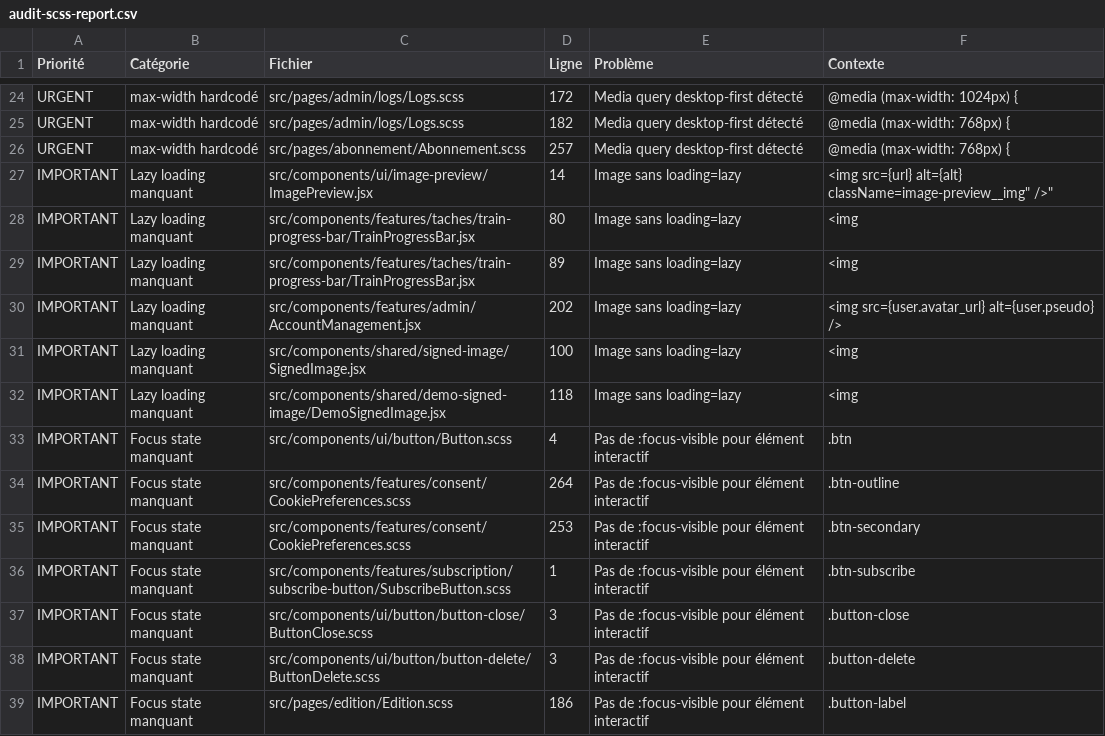
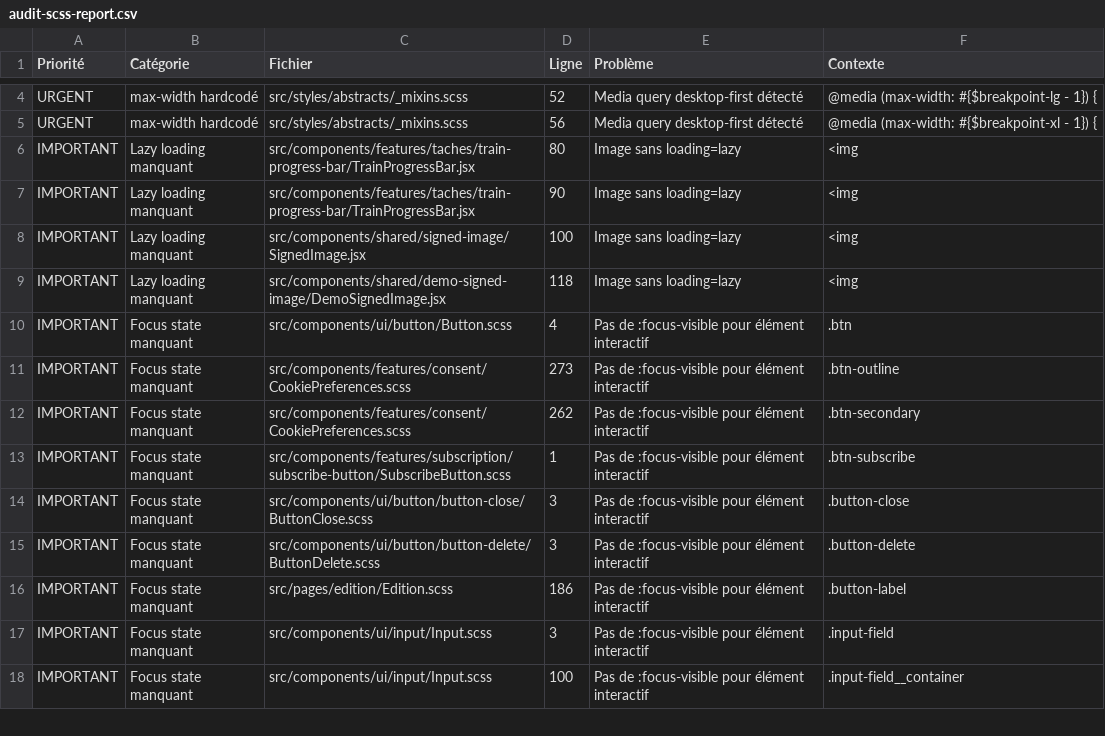
Before and after one commit to temo-accipiter/appli-picto, a CSV file: audit-scss-report.csv, drawn as a sheet; only a part is shown, gaps mark what is left out; the shorter side is filled out with more unchanged rows; removed rows and columns are numbered as before the commit, all else as after; the diff covers the shown part only; the diff names each change by its address in the sheet, - before the commit and + after, or states it on an @@ line.

```diff
--- a/audit-scss-report.csv
+++ b/audit-scss-report.csv
-C4:C5 (Fichier): src/pages/admin/logs/Logs.scss
+C4:C5 (Fichier): src/styles/abstracts/_mixins.scss
-D4 (Ligne): 172
+D4 (Ligne): 52
-F4 (Contexte): @media (max-width: 1024px) {
+F4 (Contexte): @media (max-width: #{$breakpoint-lg - 1}) {
-D5 (Ligne): 182
+D5 (Ligne): 56
-F5 (Contexte): @media (max-width: 768px) {
+F5 (Contexte): @media (max-width: #{$breakpoint-xl - 1}) {
-row 26: URGENT | max-width hardcodé | src/pages/abonnement/Abonnement.scss | 257 | Media query desktop-first détecté | @media (max-width: 768px) {
-row 27: IMPORTANT | Lazy loading manquant | src/components/ui/image-preview/ImagePreview.jsx | 14 | Image sans loading=lazy | <img src={url} alt={alt} className=image-preview__img" />"
-D7 (Ligne): 89
+D7 (Ligne): 90
-row 30: IMPORTANT | Lazy loading manquant | src/components/features/admin/AccountManagement.jsx | 202 | Image sans loading=lazy | <img src={user.avatar_url} alt={user.pseudo} />
-D11 (Ligne): 264
+D11 (Ligne): 273
-D12 (Ligne): 253
+D12 (Ligne): 262
```
Also changed, not shown: 20 removed rows and 6 edited cells elsewhere in this file, 7 other files.
